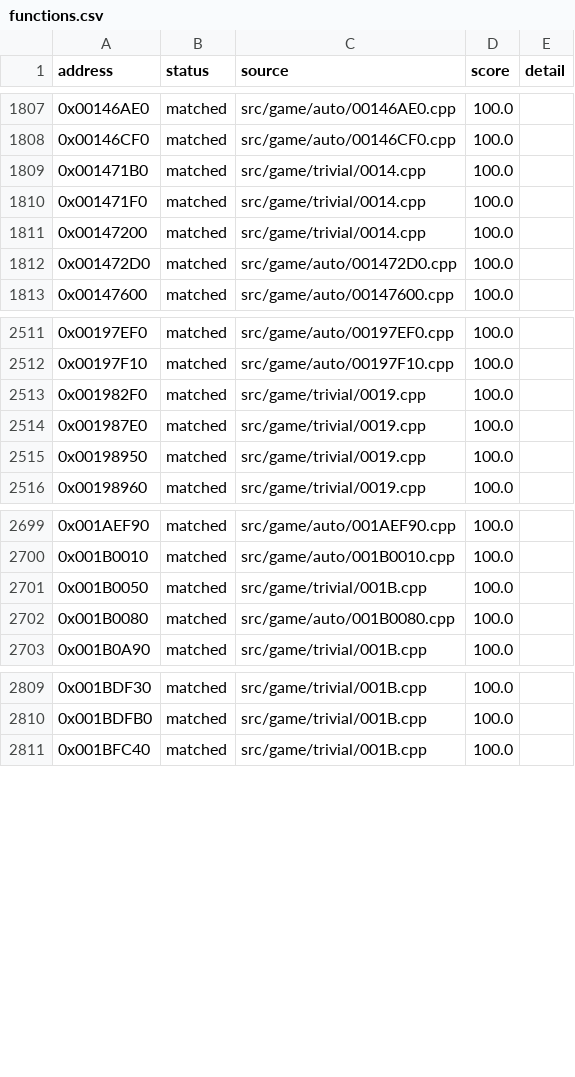
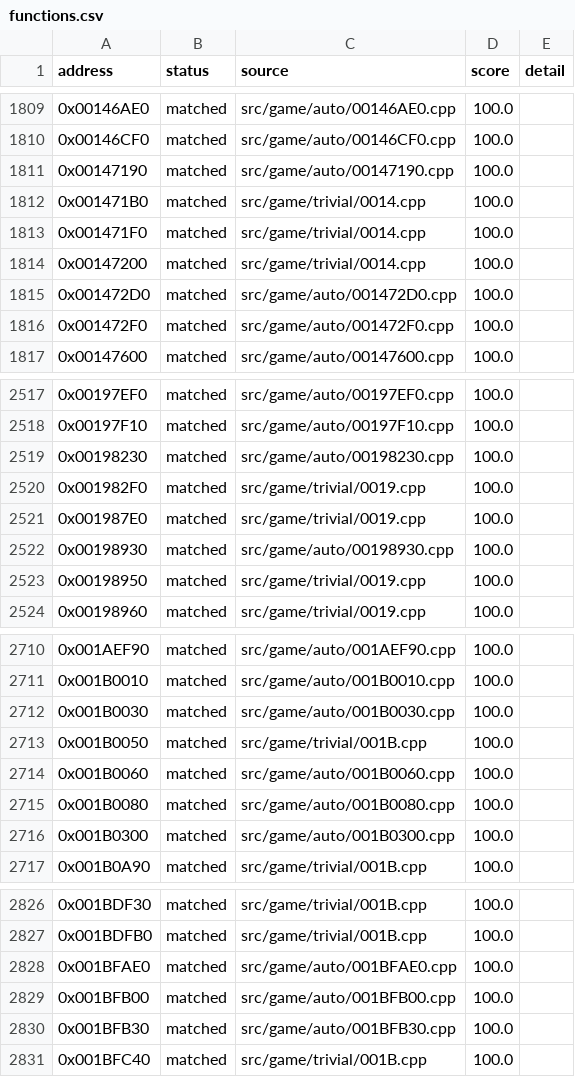
Before and after one commit to julian-perge/bustin-out-recomp, a CSV file: config/functions.csv, drawn as a sheet; only a part is shown, gaps mark what is left out; the diff covers the shown part only; the diff names each change by its address in the sheet, - before the commit and + after, or states it on an @@ line.

Commit message:
match: night batch 16, 19 of 20 matched, 1 parked

```diff
--- a/config/functions.csv
+++ b/config/functions.csv
+row 1811: 0x00147190 | matched | src/game/auto/00147190.cpp | 100.0
+row 1816: 0x001472F0 | matched | src/game/auto/001472F0.cpp | 100.0
+row 2519: 0x00198230 | matched | src/game/auto/00198230.cpp | 100.0
+row 2522: 0x00198930 | matched | src/game/auto/00198930.cpp | 100.0
+row 2712: 0x001B0030 | matched | src/game/auto/001B0030.cpp | 100.0
+row 2714: 0x001B0060 | matched | src/game/auto/001B0060.cpp | 100.0
+row 2716: 0x001B0300 | matched | src/game/auto/001B0300.cpp | 100.0
+row 2828: 0x001BFAE0 | matched | src/game/auto/001BFAE0.cpp | 100.0
+row 2829: 0x001BFB00 | matched | src/game/auto/001BFB00.cpp | 100.0
+row 2830: 0x001BFB30 | matched | src/game/auto/001BFB30.cpp | 100.0
```
Also changed, not shown: 10 added rows elsewhere in this file, 20 other files.
